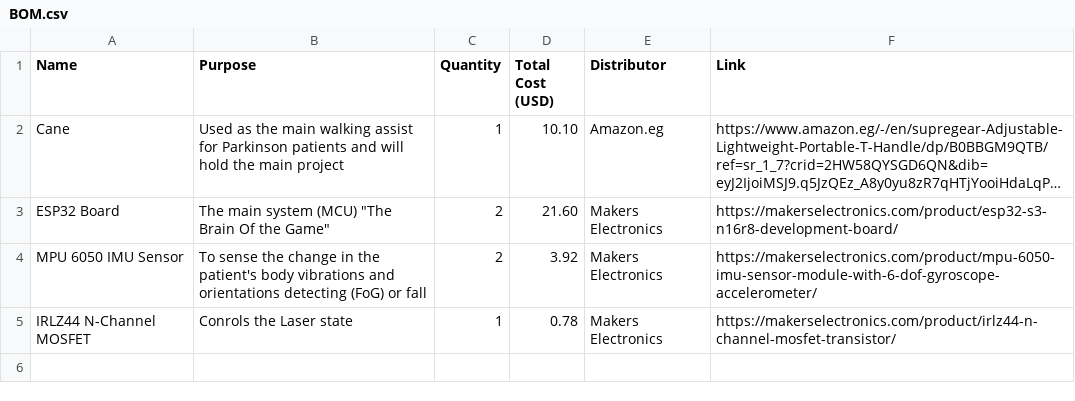
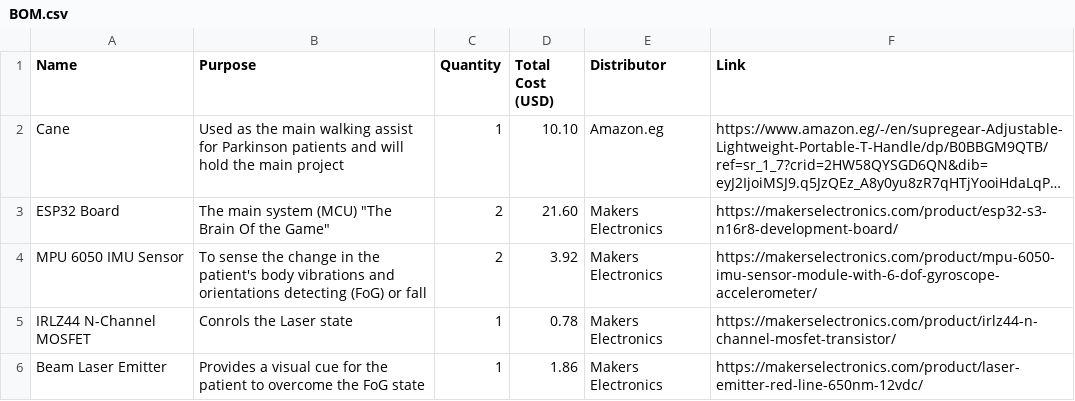
Before and after one commit to Omar-404-BlackOps/AntiFreeze-Cane, a CSV file: BOM.csv, drawn as a sheet; long unchanged cells end in …; the diff names each change by its address in the sheet, - before the commit and + after, or states it on an @@ line.

Commit message:
Adding Laser Emitter (5th Item) to BOM.csv

```diff
--- a/BOM.csv
+++ b/BOM.csv
+row 6: Beam Laser Emitter | Provides a visual cue for the patient to overcome the FoG state | 1 | 1.86 | Makers Electronics | https://makerselectronics.com/product/laser-emitter-red-line-650nm-12vdc/
```
